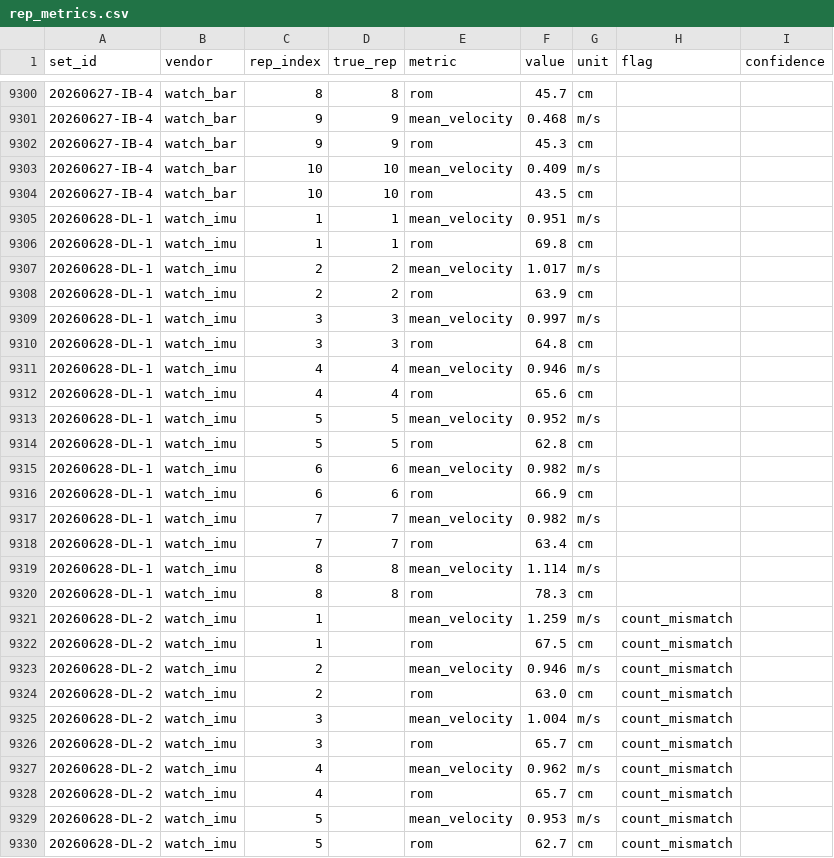
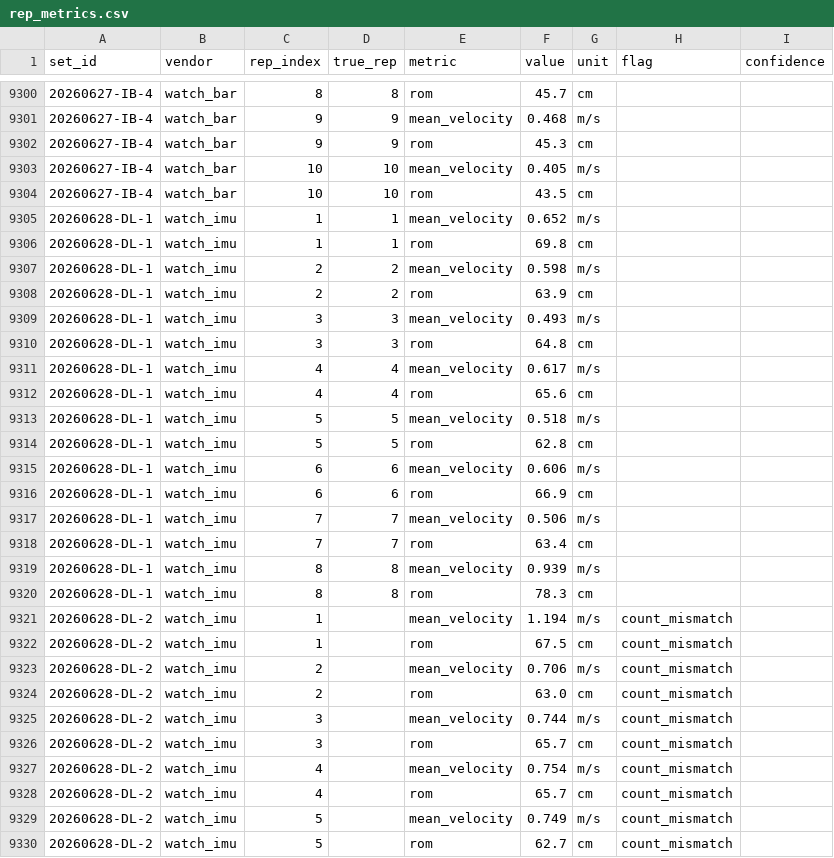
Before and after one commit to jimartter-git/vbt, a CSV file: dataset/rep_metrics.csv, drawn as a sheet; only a part is shown, gaps mark what is left out; the diff covers the shown part only.

```diff
--- a/dataset/rep_metrics.csv
+++ b/dataset/rep_metrics.csv
@@ -9302,29 +9302,29 @@ set_id,vendor,rep_index,true_rep,metric,value,unit,flag,confidence
 20260627-IB-4,watch_bar,9,9,rom,45.3,cm,,
-20260627-IB-4,watch_bar,10,10,mean_velocity,0.409,m/s,,
+20260627-IB-4,watch_bar,10,10,mean_velocity,0.405,m/s,,
 20260627-IB-4,watch_bar,10,10,rom,43.5,cm,,
-20260628-DL-1,watch_imu,1,1,mean_velocity,0.951,m/s,,
+20260628-DL-1,watch_imu,1,1,mean_velocity,0.652,m/s,,
 20260628-DL-1,watch_imu,1,1,rom,69.8,cm,,
-20260628-DL-1,watch_imu,2,2,mean_velocity,1.017,m/s,,
+20260628-DL-1,watch_imu,2,2,mean_velocity,0.598,m/s,,
 20260628-DL-1,watch_imu,2,2,rom,63.9,cm,,
-20260628-DL-1,watch_imu,3,3,mean_velocity,0.997,m/s,,
+20260628-DL-1,watch_imu,3,3,mean_velocity,0.493,m/s,,
 20260628-DL-1,watch_imu,3,3,rom,64.8,cm,,
-20260628-DL-1,watch_imu,4,4,mean_velocity,0.946,m/s,,
+20260628-DL-1,watch_imu,4,4,mean_velocity,0.617,m/s,,
 20260628-DL-1,watch_imu,4,4,rom,65.6,cm,,
-20260628-DL-1,watch_imu,5,5,mean_velocity,0.952,m/s,,
+20260628-DL-1,watch_imu,5,5,mean_velocity,0.518,m/s,,
 20260628-DL-1,watch_imu,5,5,rom,62.8,cm,,
-20260628-DL-1,watch_imu,6,6,mean_velocity,0.982,m/s,,
+20260628-DL-1,watch_imu,6,6,mean_velocity,0.606,m/s,,
 20260628-DL-1,watch_imu,6,6,rom,66.9,cm,,
-20260628-DL-1,watch_imu,7,7,mean_velocity,0.982,m/s,,
+20260628-DL-1,watch_imu,7,7,mean_velocity,0.506,m/s,,
 20260628-DL-1,watch_imu,7,7,rom,63.4,cm,,
-20260628-DL-1,watch_imu,8,8,mean_velocity,1.114,m/s,,
+20260628-DL-1,watch_imu,8,8,mean_velocity,0.939,m/s,,
 20260628-DL-1,watch_imu,8,8,rom,78.3,cm,,
-20260628-DL-2,watch_imu,1,,mean_velocity,1.259,m/s,count_mismatch,
+20260628-DL-2,watch_imu,1,,mean_velocity,1.194,m/s,count_mismatch,
 20260628-DL-2,watch_imu,1,,rom,67.5,cm,count_mismatch,
-20260628-DL-2,watch_imu,2,,mean_velocity,0.946,m/s,count_mismatch,
+20260628-DL-2,watch_imu,2,,mean_velocity,0.706,m/s,count_mismatch,
 20260628-DL-2,watch_imu,2,,rom,63.0,cm,count_mismatch,
-20260628-DL-2,watch_imu,3,,mean_velocity,1.004,m/s,count_mismatch,
+20260628-DL-2,watch_imu,3,,mean_velocity,0.744,m/s,count_mismatch,
 20260628-DL-2,watch_imu,3,,rom,65.7,cm,count_mismatch,
-20260628-DL-2,watch_imu,4,,mean_velocity,0.962,m/s,count_mismatch,
+20260628-DL-2,watch_imu,4,,mean_velocity,0.754,m/s,count_mismatch,
 20260628-DL-2,watch_imu,4,,rom,65.7,cm,count_mismatch,
-20260628-DL-2,watch_imu,5,,mean_velocity,0.953,m/s,count_mismatch,
+20260628-DL-2,watch_imu,5,,mean_velocity,0.749,m/s,count_mismatch,
 20260628-DL-2,watch_imu,5,,rom,62.7,cm,count_mismatch,
```
Also changed, not shown: 88 edited cells elsewhere in this file, 4 other files.
